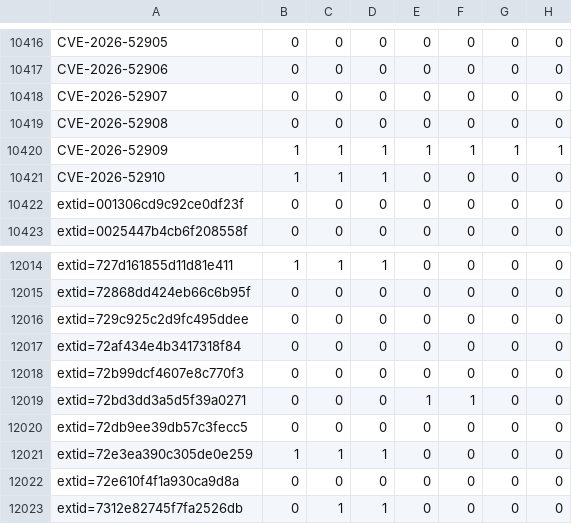
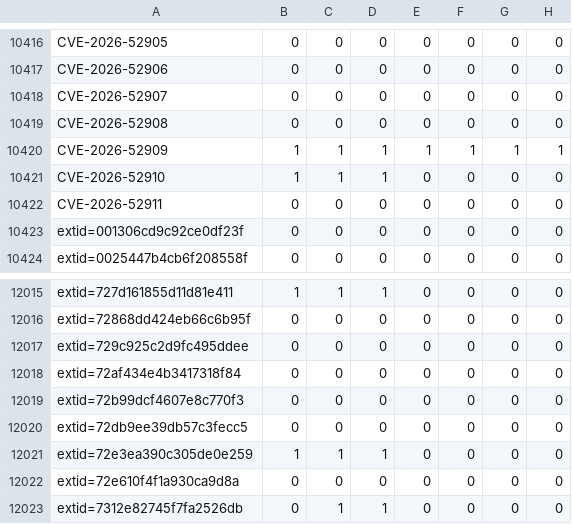
Before and after one commit to sirdarckcat/linux-queries, a CSV file: backports.csv, drawn as a sheet; only a part is shown, gaps mark what is left out; removed rows and columns are numbered as before the commit, all else as after; the diff names each change by its address in the sheet, - before the commit and + after, or states it on an @@ line.

```diff
--- a/backports.csv
+++ b/backports.csv
+row 10422: CVE-2026-52911 | 0 | 0 | 0 | 0 | 0 | 0 | 0
-row 12019: extid=72bd3dd3a5d5f39a0271 | 0 | 0 | 0 | 1 | 1 | 0 | 0
```
